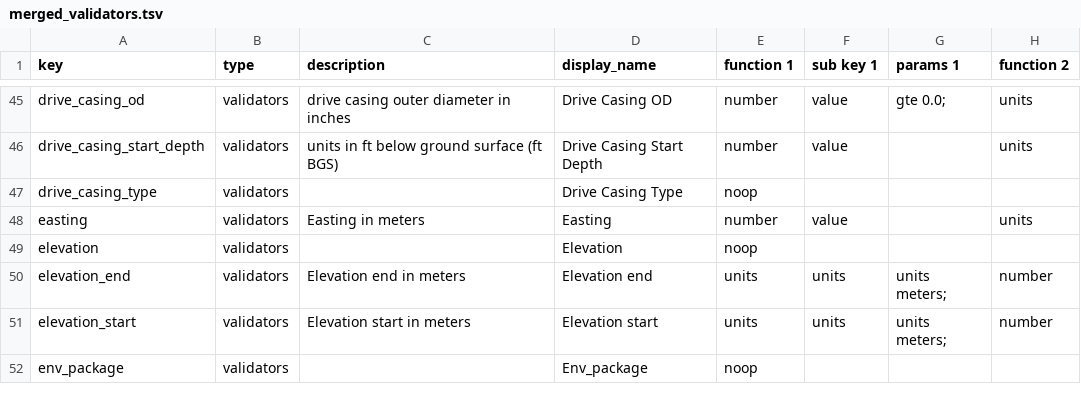
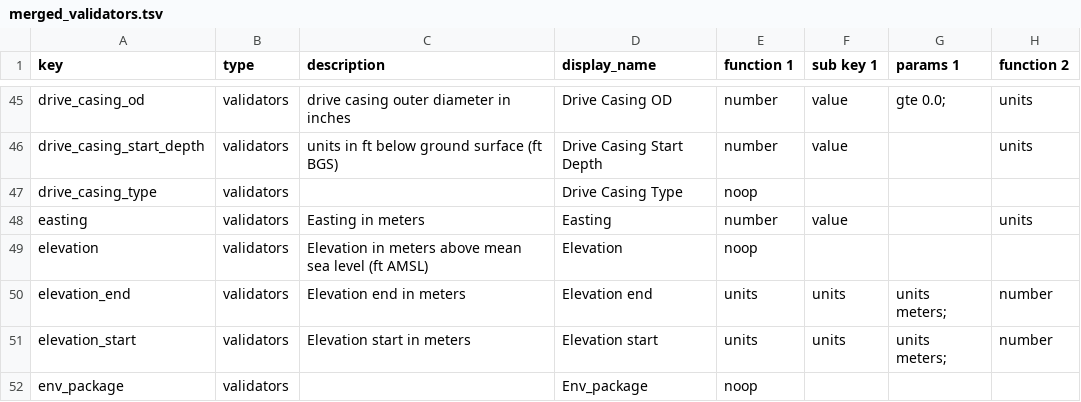
Before and after one commit to kbaseIncubator/sample_service_validator_config, a TSV file: merged_validators.tsv, drawn as a sheet; only a part is shown, gaps mark what is left out; the diff names each change by its address in the sheet, - before the commit and + after, or states it on an @@ line.

```diff
--- a/merged_validators.tsv
+++ b/merged_validators.tsv
-C49 (description): (empty)
+C49 (description): Elevation in meters above mean sea level (ft AMSL)
```
Also changed, not shown: 2 other files.
